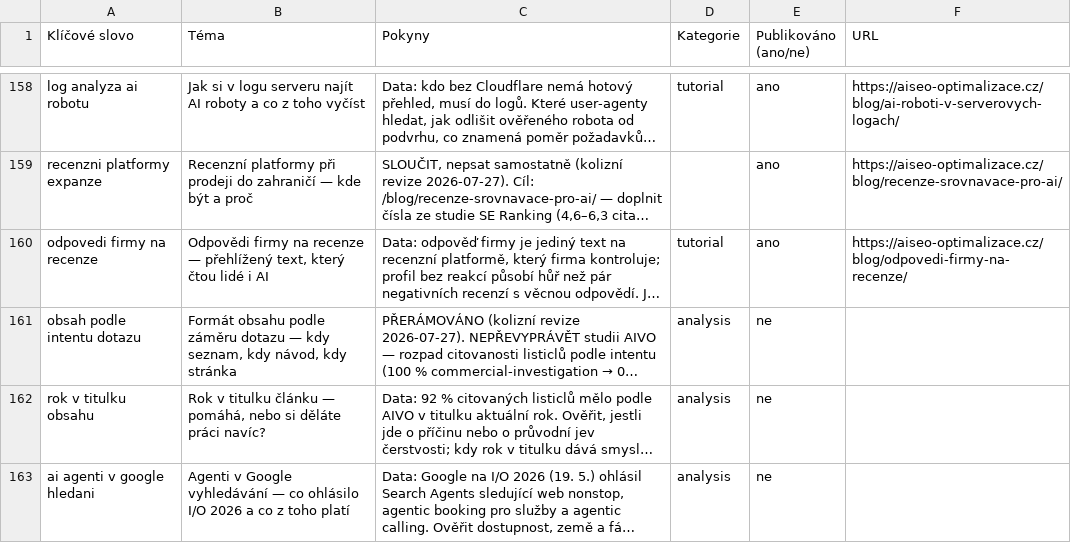
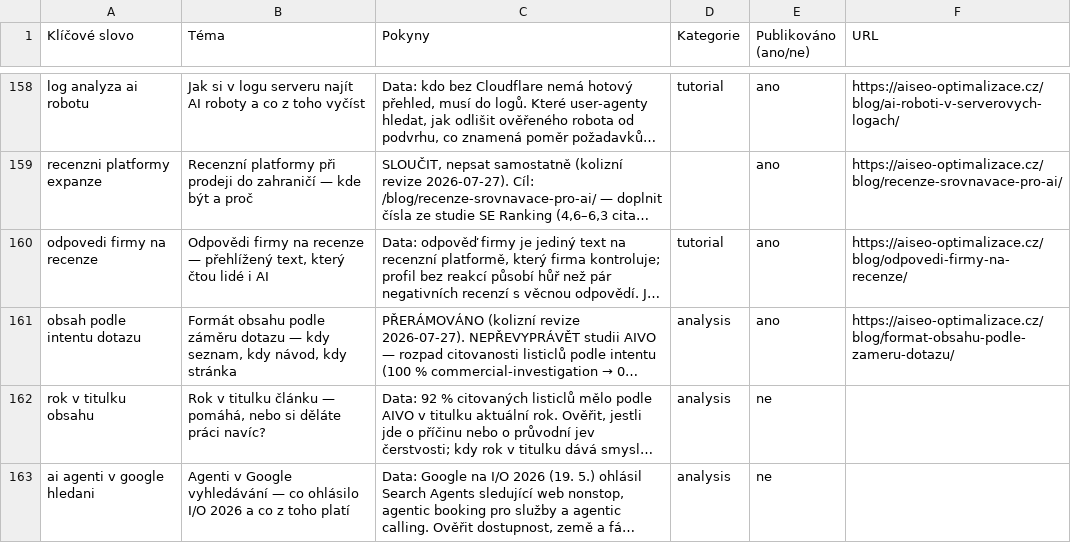
Before and after one commit to ultron-sniperdesign/aiseo-optimalizace, a CSV file: blogger/obsahovy-plan.csv, drawn as a sheet; only a part is shown, gaps mark what is left out; long unchanged cells end in …; the diff names each change by its address in the sheet, - before the commit and + after, or states it on an @@ line.

Commit message:
Plan: close content format by intent

```diff
--- a/blogger/obsahovy-plan.csv
+++ b/blogger/obsahovy-plan.csv
-E161 (Publikováno (ano/ne)): ne
+E161 (Publikováno (ano/ne)): ano
-F161 (URL): (empty)
+F161 (URL): https://aiseo-optimalizace.cz/blog/format-obsahu-podle-zameru-dotazu/
```
